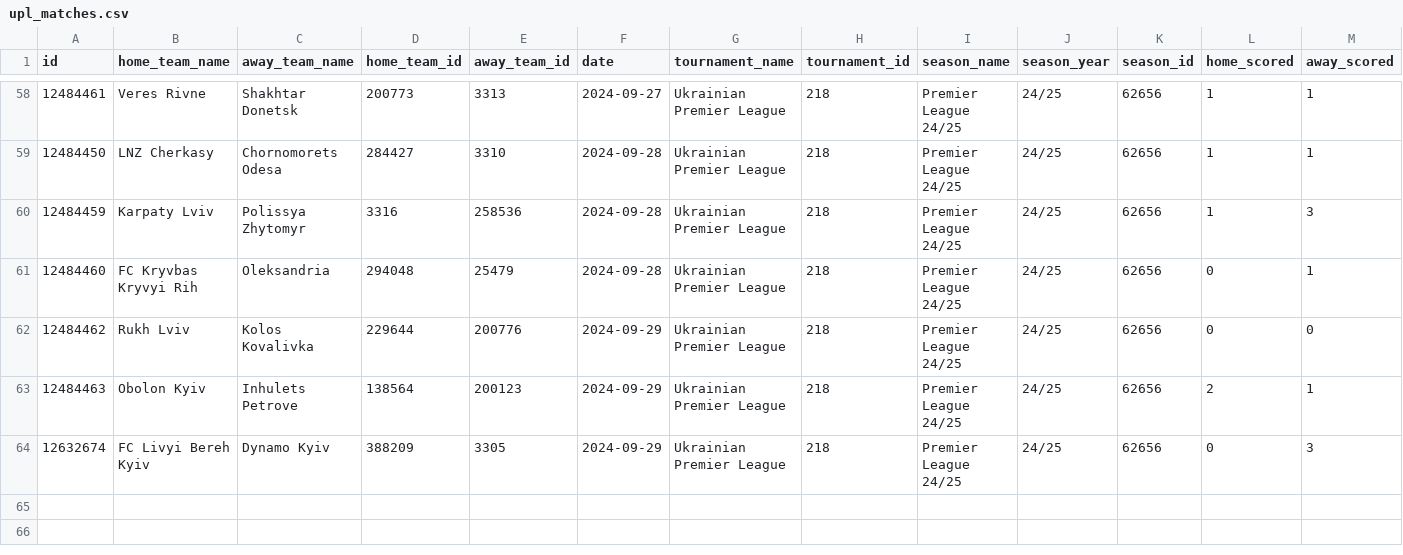
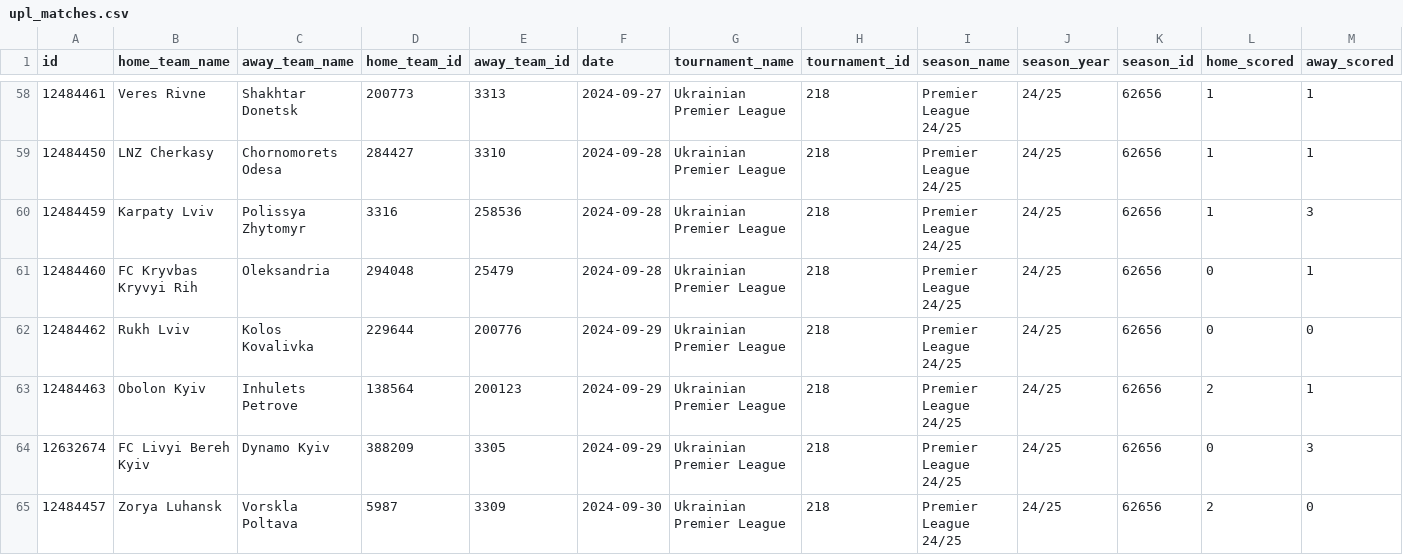
Before and after one commit to oyakymchuk/upl_shotmap, a CSV file: data/matches/upl_matches.csv, drawn as a sheet; only a part is shown, gaps mark what is left out; rows hold the shown columns only; the diff names each change by its address in the sheet, - before the commit and + after, or states it on an @@ line.

```diff
--- a/data/matches/upl_matches.csv
+++ b/data/matches/upl_matches.csv
+row 65: 12484457 | Zorya Luhansk | Vorskla Poltava | 5987 | 3309 | 2024-09-30 | Ukrainian Premier League | 218 | Premier League 24/25 | 24/25 | 62656 | 2 | 0
```
